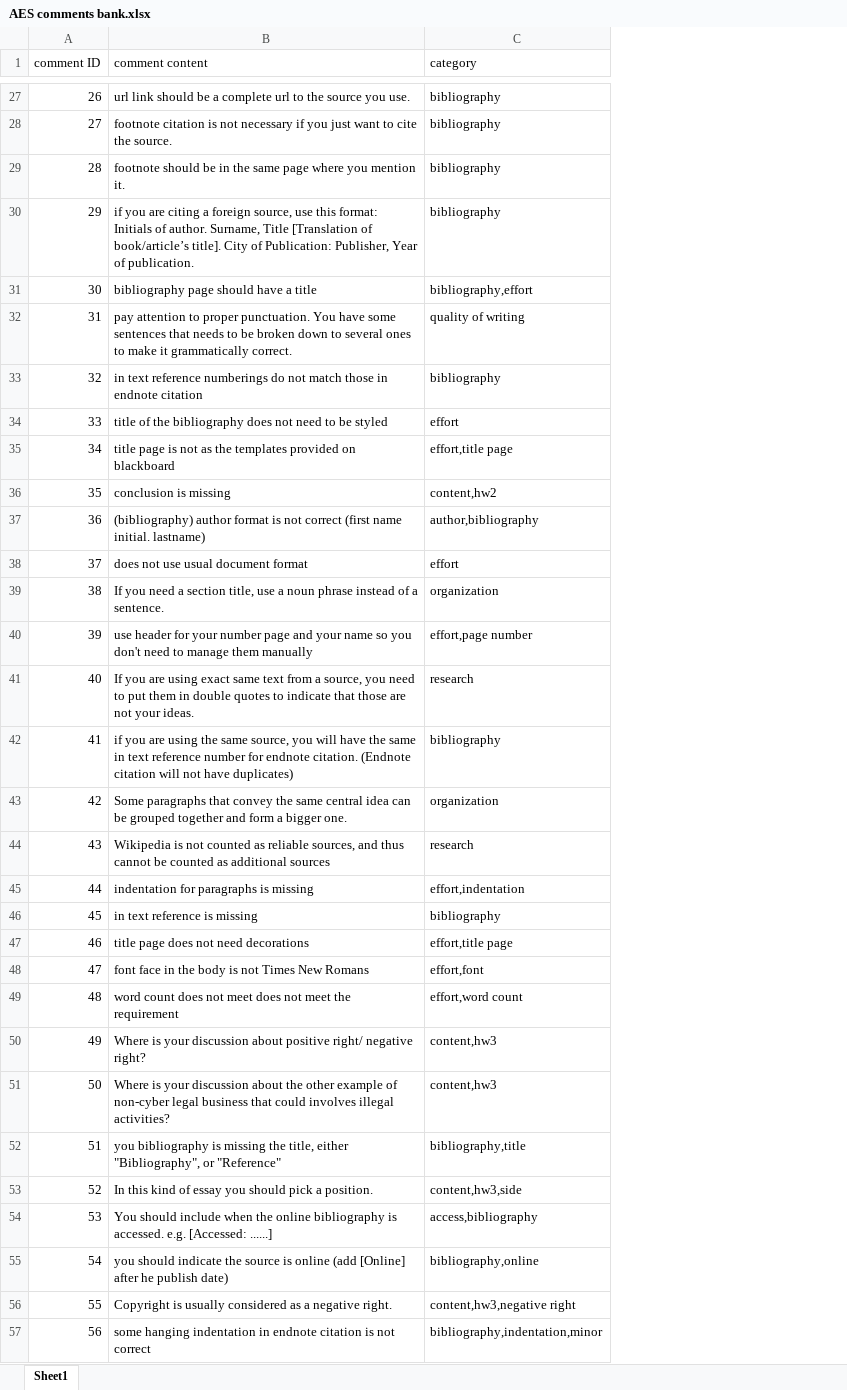
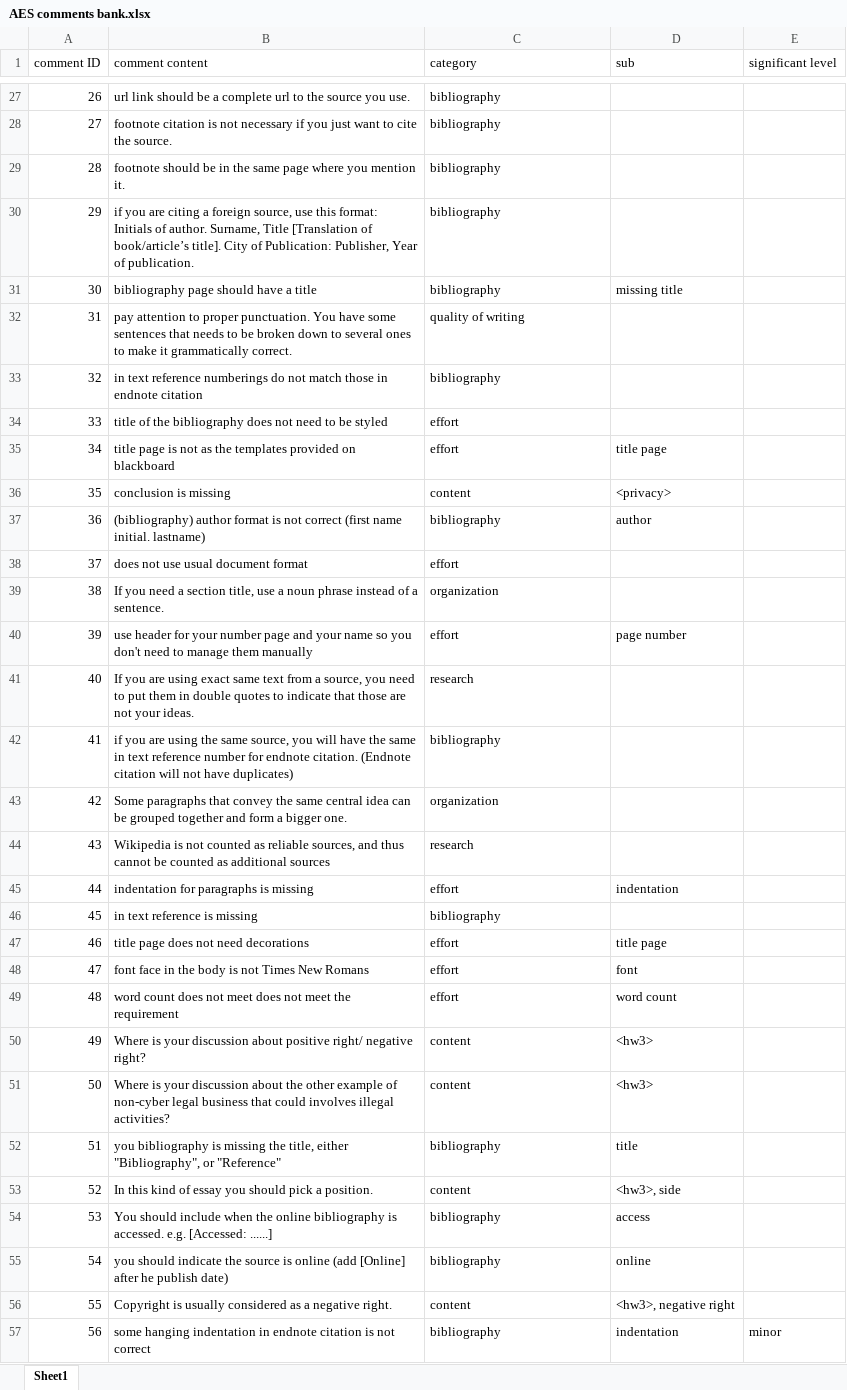
Before and after one commit to JerrisonChang/AESfor300Z, an Excel workbook: documents/AES comments bank.xlsx, sheet Sheet1, drawn as a sheet; only a part is shown, gaps mark what is left out; values as stored, in another font and other column widths than the file's, no borders; the diff covers the shown part only; the diff names each change by its address in the sheet, - before the commit and + after, or states it on an @@ line.

Commit message:
update comment bank

```diff
--- a/documents/AES comments bank.xlsx (sheet Sheet1)
+++ b/documents/AES comments bank.xlsx (sheet Sheet1)
+column D (sub), rows 31-57: missing title |  |  |  | title page | <privacy> | author |  |  | page number |  |  |  |  | indentation |  | title page | font | word count | <hw3> | <hw3> | title | <hw3>, side | access | online | <hw3>, negative right | indentation
+column E (significant level), row 57: minor
-C31 (category): bibliography,effort
+C31 (category): bibliography
-C35 (category): effort,title page
+C35 (category): effort
-C36 (category): content,hw2
+C36 (category): content
-C37 (category): author,bibliography
+C37 (category): bibliography
-C40 (category): effort,page number
+C40 (category): effort
-C45 (category): effort,indentation
+C45 (category): effort
-C47 (category): effort,title page
+C47 (category): effort
-C48 (category): effort,font
+C48 (category): effort
-C49 (category): effort,word count
+C49 (category): effort
-C50:C51 (category): content,hw3
+C50:C51 (category): content
-C52 (category): bibliography,title
+C52 (category): bibliography
-C53 (category): content,hw3,side
+C53 (category): content
-C54 (category): access,bibliography
+C54 (category): bibliography
-C55 (category): bibliography,online
+C55 (category): bibliography
-C56 (category): content,hw3,negative right
+C56 (category): content
-C57 (category): bibliography,indentation,minor
+C57 (category): bibliography
```
Also changed, not shown: 34 edited cells elsewhere in this sheet.
